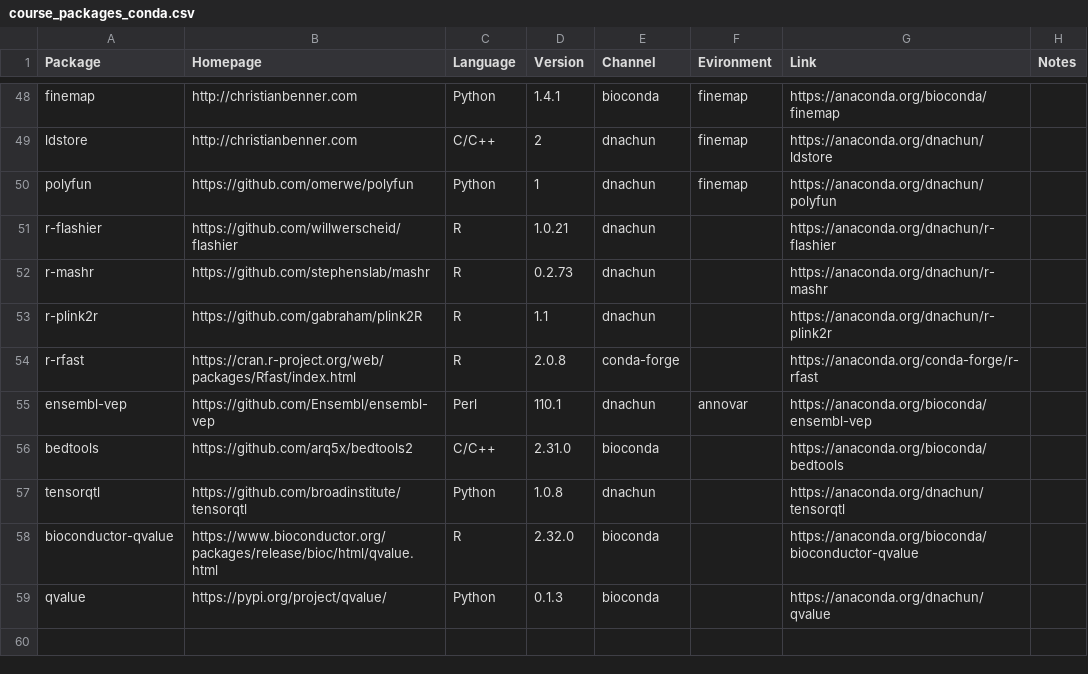
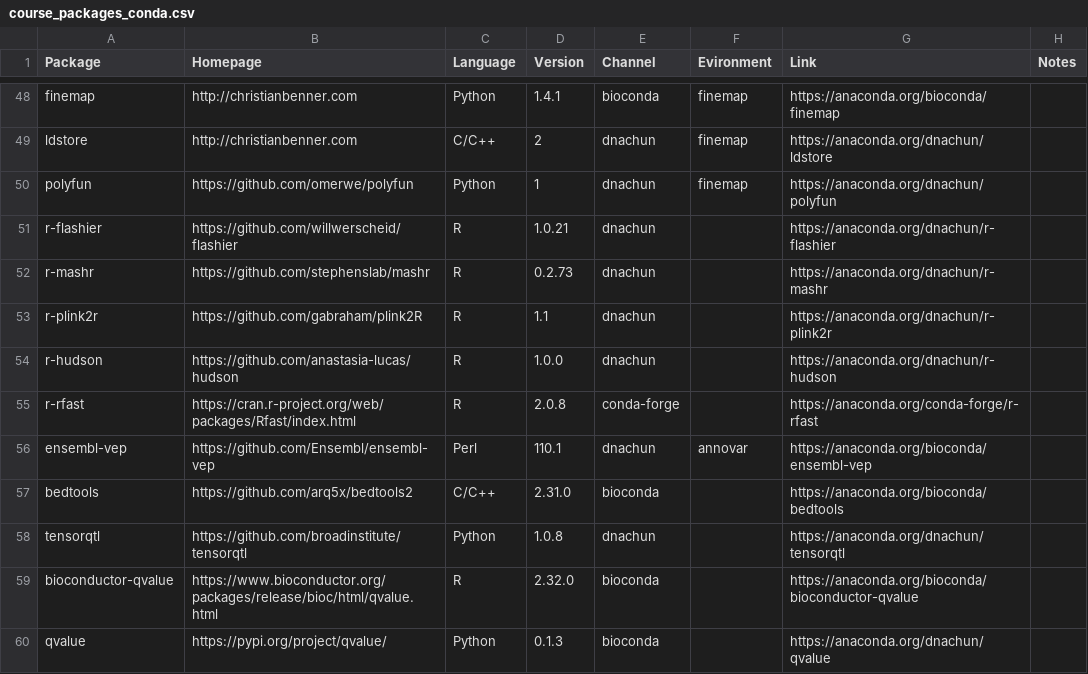
Before and after one commit to statgenetics/statgen-courses, a CSV file: container/course_packages_conda.csv, drawn as a sheet; only a part is shown, gaps mark what is left out.

Commit message:
Add hudson plot

```diff
--- a/container/course_packages_conda.csv
+++ b/container/course_packages_conda.csv
@@ -53,2 +53,3 @@ r-mashr,https://github.com/stephenslab/mashr,R,0.2.73,dnachun,,https://anaconda.
 r-plink2r,https://github.com/gabraham/plink2R,R,1.1,dnachun,,https://anaconda.org/dnachun/r-plink2r,
+r-hudson,https://github.com/anastasia-lucas/hudson,R,1.0.0,dnachun,,https://anaconda.org/dnachun/r-hudson,
 r-rfast,https://cran.r-project.org/web/packages/Rfast/index.html,R,2.0.8,conda-forge,,https://anaconda.org/conda-forge/r-rfast,
```
